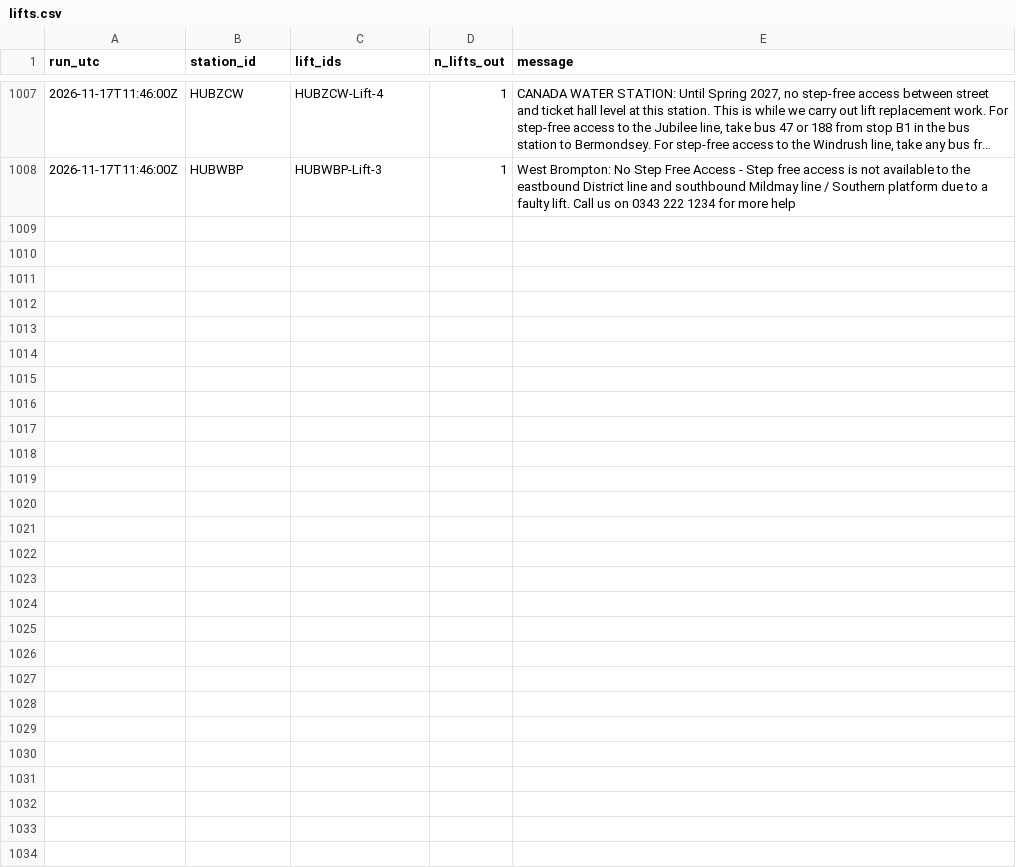
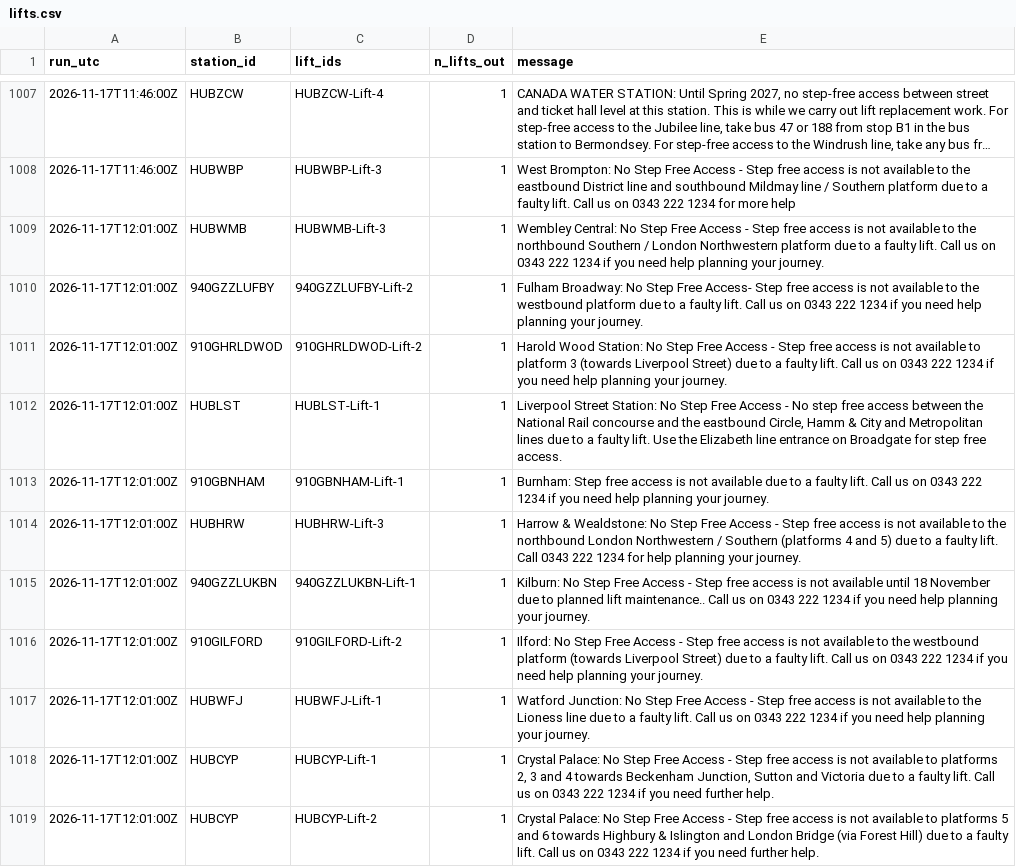
Before and after one commit to IbrahimJahwari/IbrahimJahwari.github.io, a CSV file: raw/2026-11-17/lifts.csv, drawn as a sheet; only a part is shown, gaps mark what is left out; long unchanged cells end in …; the diff covers the shown part only; the diff names each change by its address in the sheet, - before the commit and + after, or states it on an @@ line.

```diff
--- a/raw/2026-11-17/lifts.csv
+++ b/raw/2026-11-17/lifts.csv
+row 1009: 2026-11-17T12:01:00Z | HUBWMB | HUBWMB-Lift-3 | 1 | Wembley Central: No Step Free Access - Step free access is not available to the northbound Southern / London Northwestern platform due to a faulty lift. Call us on 0343 222 1234 if you need help planning your journey.
+row 1010: 2026-11-17T12:01:00Z | 940GZZLUFBY | 940GZZLUFBY-Lift-2 | 1 | Fulham Broadway: No Step Free Access- Step free access is not available to the westbound platform due to a faulty lift. Call us on 0343 222 1234 if you need help planning your journey.
+row 1011: 2026-11-17T12:01:00Z | 910GHRLDWOD | 910GHRLDWOD-Lift-2 | 1 | Harold Wood Station: No Step Free Access - Step free access is not available to platform 3 (towards Liverpool Street) due to a faulty lift. Call us on 0343 222 1234 if you need help planning your journey.
+row 1012: 2026-11-17T12:01:00Z | HUBLST | HUBLST-Lift-1 | 1 | Liverpool Street Station: No Step Free Access - No step free access between the National Rail concourse and the eastbound Circle, Hamm & City and Metropolitan lines due to a faulty lift. Use the Elizabeth line entrance on Broadgate for step free access.
+row 1013: 2026-11-17T12:01:00Z | 910GBNHAM | 910GBNHAM-Lift-1 | 1 | Burnham: Step free access is not available due to a faulty lift. Call us on 0343 222 1234 if you need help planning your journey.
+row 1014: 2026-11-17T12:01:00Z | HUBHRW | HUBHRW-Lift-3 | 1 | Harrow & Wealdstone: No Step Free Access - Step free access is not available to the northbound London Northwestern / Southern (platforms 4 and 5) due to a faulty lift. Call 0343 222 1234 for help planning your journey.
+row 1015: 2026-11-17T12:01:00Z | 940GZZLUKBN | 940GZZLUKBN-Lift-1 | 1 | Kilburn: No Step Free Access - Step free access is not available until 18 November due to planned lift maintenance.. Call us on 0343 222 1234 if you need help planning your journey.
+row 1016: 2026-11-17T12:01:00Z | 910GILFORD | 910GILFORD-Lift-2 | 1 | Ilford: No Step Free Access - Step free access is not available to the westbound platform (towards Liverpool Street) due to a faulty lift. Call us on 0343 222 1234 if you need help planning your journey.
+row 1017: 2026-11-17T12:01:00Z | HUBWFJ | HUBWFJ-Lift-1 | 1 | Watford Junction: No Step Free Access - Step free access is not available to the Lioness line due to a faulty lift. Call us on 0343 222 1234 if you need help planning your journey.
+row 1018: 2026-11-17T12:01:00Z | HUBCYP | HUBCYP-Lift-1 | 1 | Crystal Palace: No Step Free Access - Step free access is not available to platforms 2, 3 and 4 towards Beckenham Junction, Sutton and Victoria due to a faulty lift. Call us on 0343 222 1234 if you need further help.
+row 1019: 2026-11-17T12:01:00Z | HUBCYP | HUBCYP-Lift-2 | 1 | Crystal Palace: No Step Free Access - Step free access is not available to platforms 5 and 6 towards Highbury & Islington and London Bridge (via Forest Hill) due to a faulty lift. Call us on 0343 222 1234 if you need further help.
```
Also changed, not shown: 10 added rows elsewhere in this file, raw/2026-11-17/collection_log.csv, raw/2026-11-17/line_status.csv, 6 other files.
